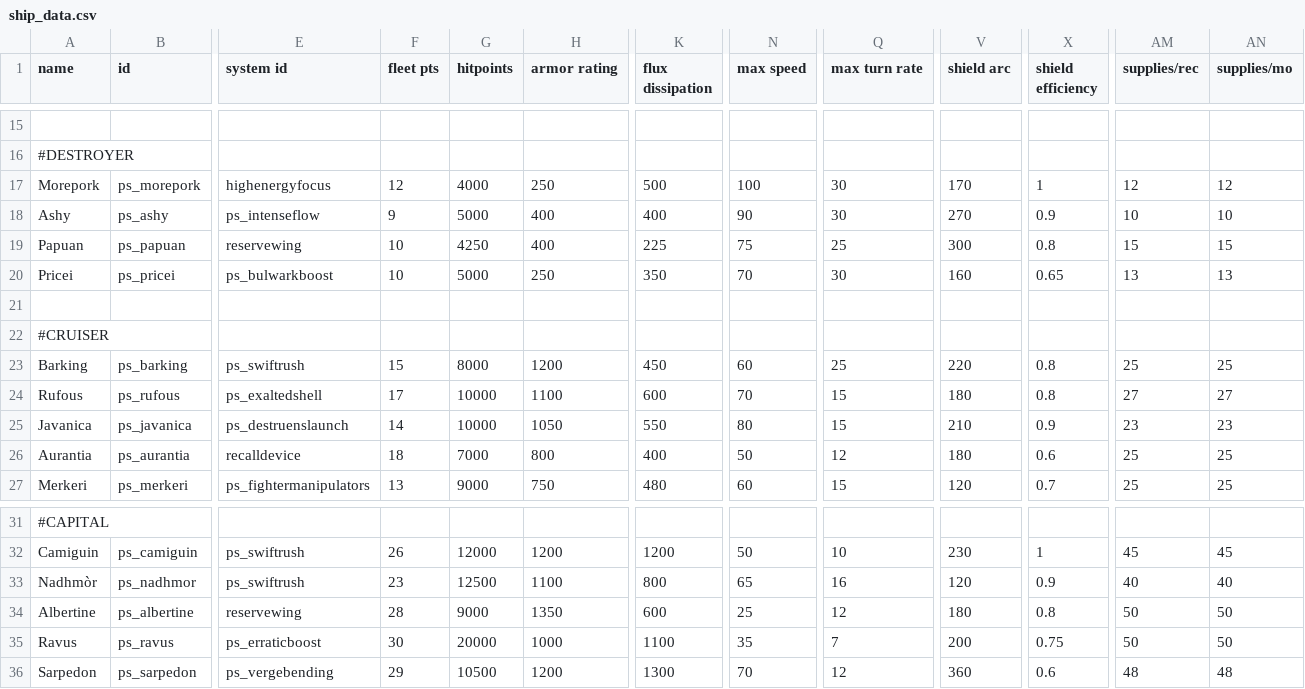
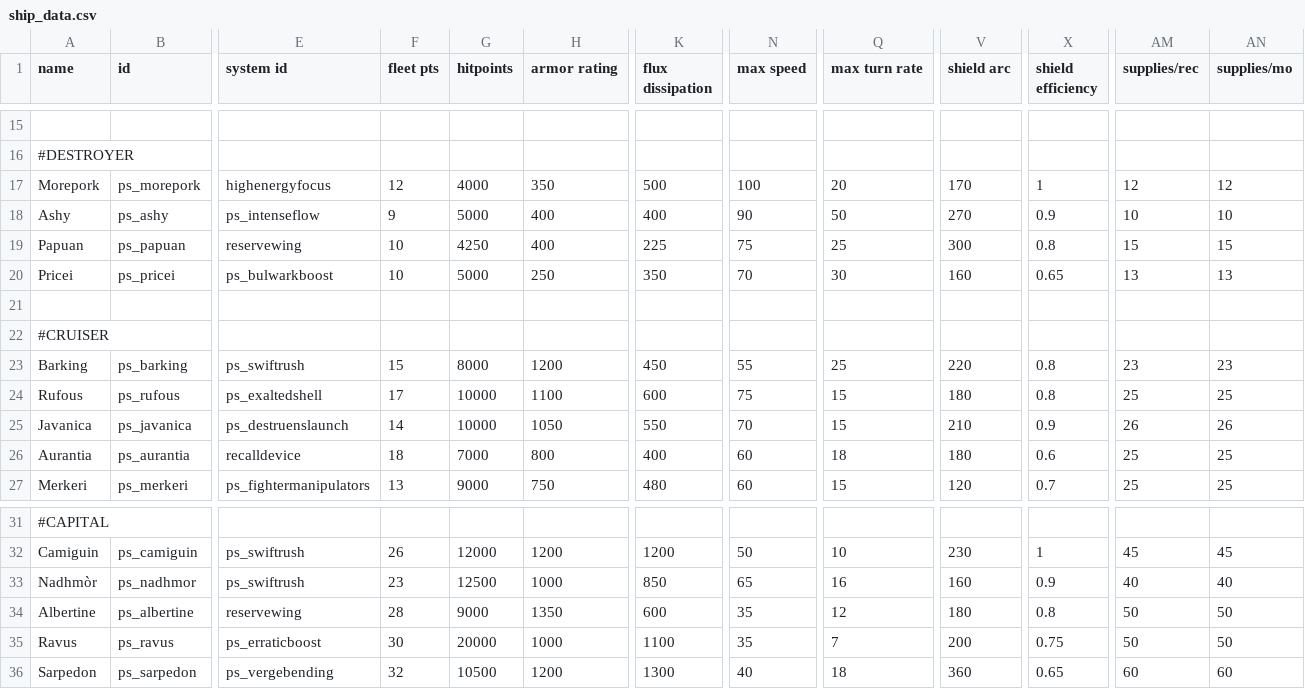
Before and after one commit to CosmicFishi/Project-Solace, a CSV file: data/hulls/ship_data.csv, drawn as a sheet; only a part is shown, gaps mark what is left out; the diff names each change by its address in the sheet, - before the commit and + after, or states it on an @@ line.

```diff
--- a/data/hulls/ship_data.csv
+++ b/data/hulls/ship_data.csv
-H17 (armor rating): 250
+H17 (armor rating): 350
-Q17 (max turn rate): 30
+Q17 (max turn rate): 20
-Q18 (max turn rate): 30
+Q18 (max turn rate): 50
-N23 (max speed): 60
+N23 (max speed): 55
-AM23 (supplies/rec): 25
+AM23 (supplies/rec): 23
-AN23 (supplies/mo): 25
+AN23 (supplies/mo): 23
-N24 (max speed): 70
+N24 (max speed): 75
-AM24 (supplies/rec): 27
+AM24 (supplies/rec): 25
-AN24 (supplies/mo): 27
+AN24 (supplies/mo): 25
-N25 (max speed): 80
+N25 (max speed): 70
-AM25 (supplies/rec): 23
+AM25 (supplies/rec): 26
-AN25 (supplies/mo): 23
+AN25 (supplies/mo): 26
-N26 (max speed): 50
+N26 (max speed): 60
-Q26 (max turn rate): 12
+Q26 (max turn rate): 18
-H33 (armor rating): 1100
+H33 (armor rating): 1000
-K33 (flux dissipation): 800
+K33 (flux dissipation): 850
-V33 (shield arc): 120
+V33 (shield arc): 160
-N34 (max speed): 25
+N34 (max speed): 35
-F36 (fleet pts): 29
+F36 (fleet pts): 32
-N36 (max speed): 70
+N36 (max speed): 40
-Q36 (max turn rate): 12
+Q36 (max turn rate): 18
-X36 (shield efficiency): 0.6
+X36 (shield efficiency): 0.65
-AM36 (supplies/rec): 48
+AM36 (supplies/rec): 60
-AN36 (supplies/mo): 48
+AN36 (supplies/mo): 60
```
Also changed, not shown: data/shipsystems/ship_systems.csv, 14 other files.
